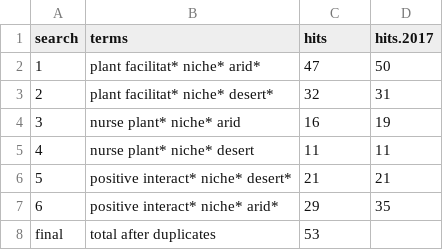
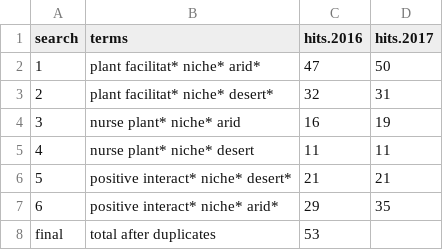
Before and after one commit to cjlortie/DOI-matcher, a CSV file: data/search.terms.csv, drawn as a sheet.

```diff
--- a/data/search.terms.csv
+++ b/data/search.terms.csv
@@ -1,2 +1,2 @@
-search,terms,hits,hits.2017
+search,terms,hits.2016,hits.2017
 1,plant facilitat* niche* arid*,47,50
```
Also changed, not shown: 1 other file.
